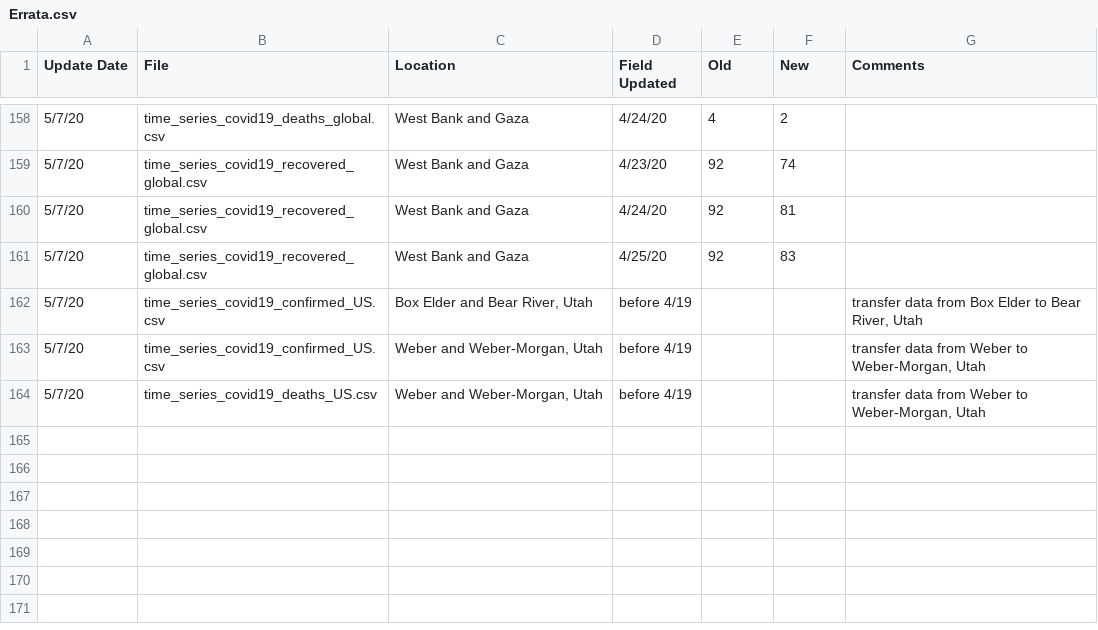
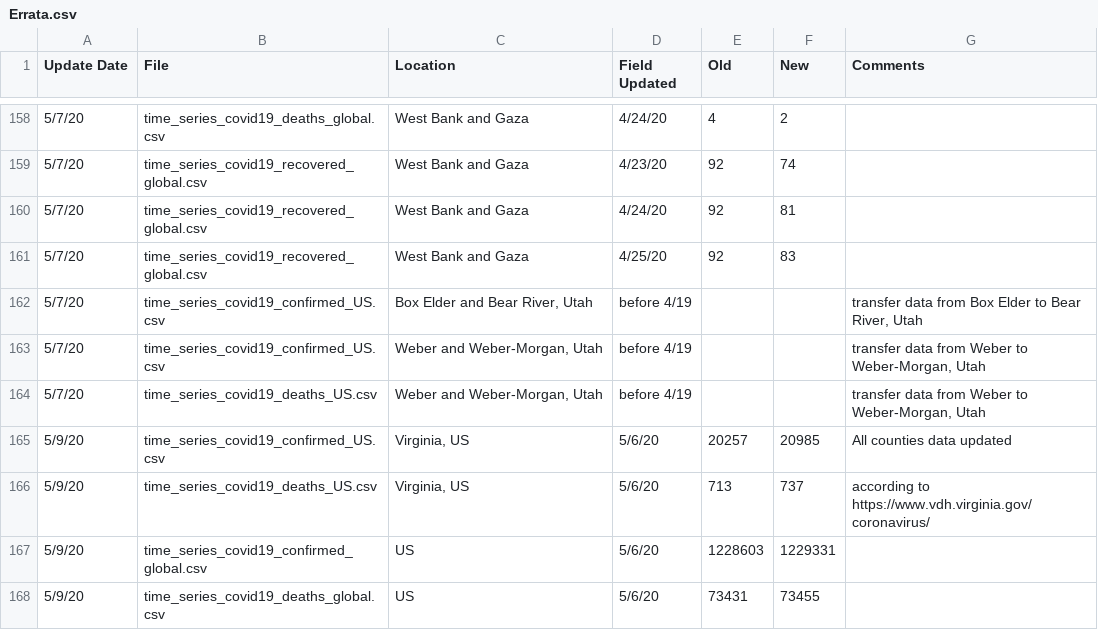
Before and after one commit to Harvtronix/COVID-19, a CSV file: data/Errata.csv, drawn as a sheet; only a part is shown, gaps mark what is left out.

```diff
--- a/data/Errata.csv
+++ b/data/Errata.csv
@@ -164 +164,5 @@
 5/7/20,time_series_covid19_deaths_US.csv,"Weber and Weber-Morgan, Utah",before 4/19,,,"transfer data from Weber to Weber-Morgan, Utah"
+5/9/20,time_series_covid19_confirmed_US.csv,"Virginia, US",5/6/20,20257,20985,All counties data updated
+5/9/20,time_series_covid19_deaths_US.csv,"Virginia, US",5/6/20,713,737,according to https://www.vdh.virginia.gov/coronavirus/
+5/9/20,time_series_covid19_confirmed_global.csv,US,5/6/20,1228603,1229331,
+5/9/20,time_series_covid19_deaths_global.csv,US,5/6/20,73431,73455,
```
Also changed, not shown: data/time_series_covid19_confirmed_global.csv, data/time_series_covid19_deaths_global.csv, 12 other files.
